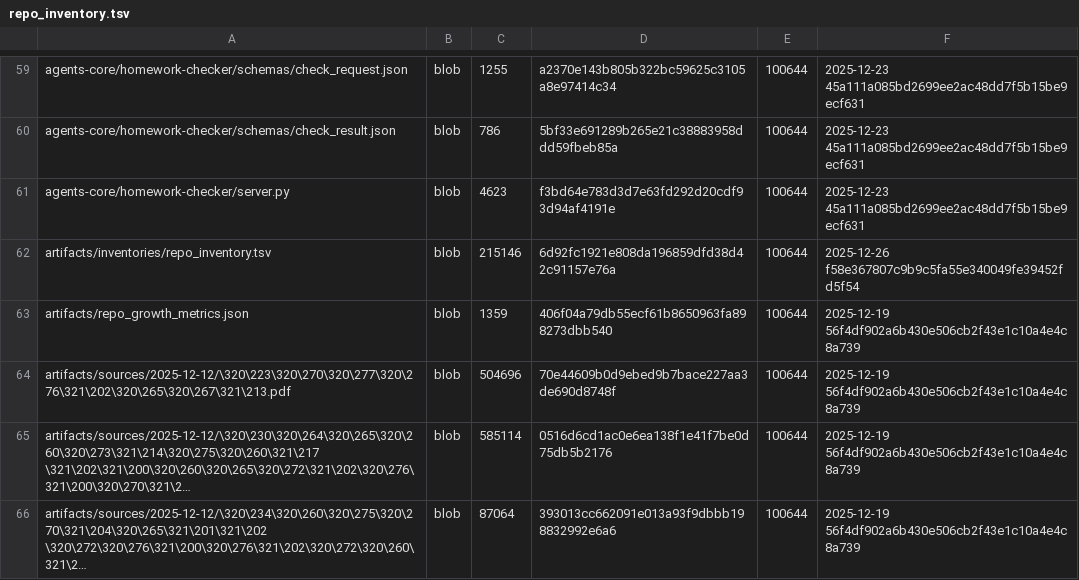
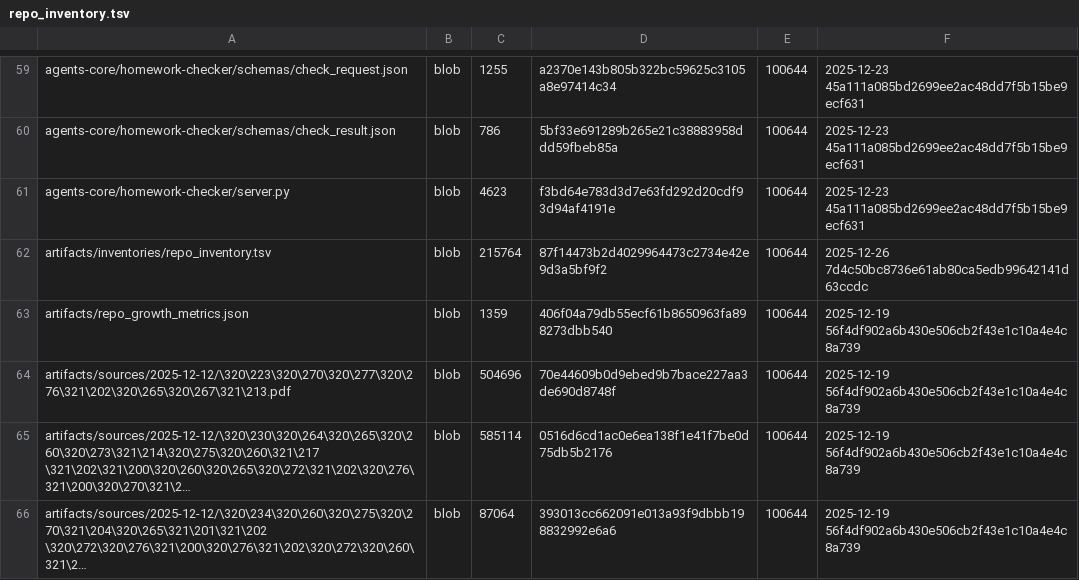
Before and after one commit to TserenTserenov/DS-ecosystem-development, a TSV file: artifacts/inventories/repo_inventory.tsv, drawn as a sheet; only a part is shown, gaps mark what is left out; long unchanged cells end in ….

Commit message:
chore: add repo inventory

```diff
--- a/artifacts/inventories/repo_inventory.tsv
+++ b/artifacts/inventories/repo_inventory.tsv
@@ -61,3 +61,3 @@ agents-core/homework-checker/schemas/check_result.json	blob	786	5bf33e691289b265
 agents-core/homework-checker/server.py	blob	4623	f3bd64e783d3d7e63fd292d20cdf93d94af4191e	100644	2025-12-23 45a111a085bd2699ee2ac48dd7f5b15be9ecf631
-artifacts/inventories/repo_inventory.tsv	blob	215146	6d92fc1921e808da196859dfd38d42c91157e76a	100644	2025-12-26 f58e367807c9b9c5fa55e340049fe39452fd5f54
+artifacts/inventories/repo_inventory.tsv	blob	215764	87f14473b2d4029964473c2734e42e9d3a5bf9f2	100644	2025-12-26 7d4c50bc8736e61ab80ca5edb99642141d63ccdc
 artifacts/repo_growth_metrics.json	blob	1359	406f04a79db55ecf61b8650963fa898273dbb540	100644	2025-12-19 56f4df902a6b430e506cb2f43e1c10a4e4c8a739
```
